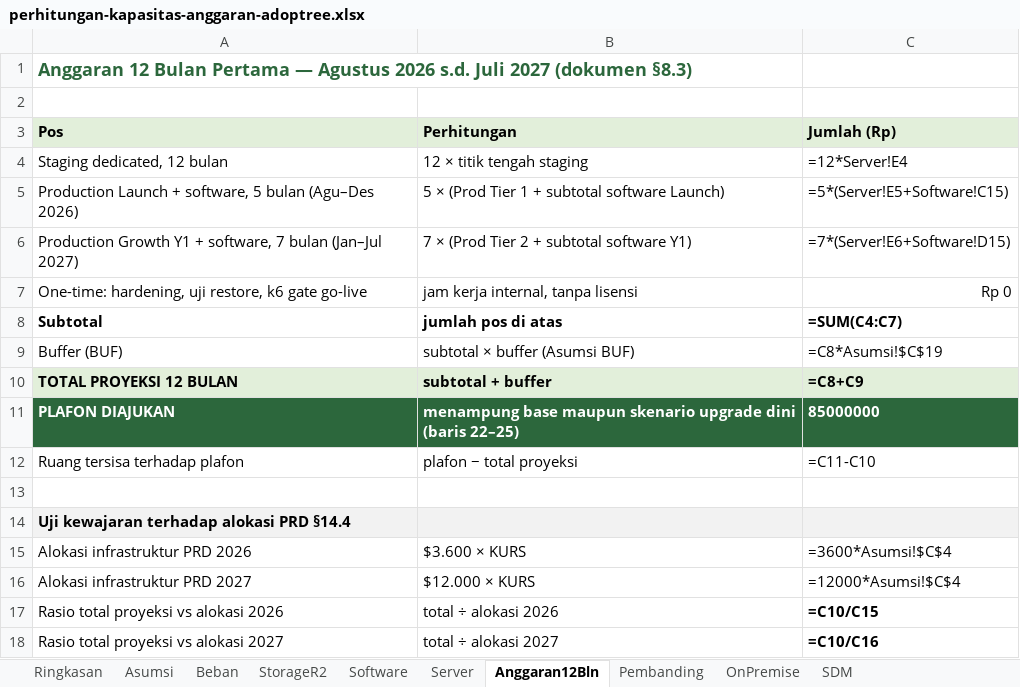
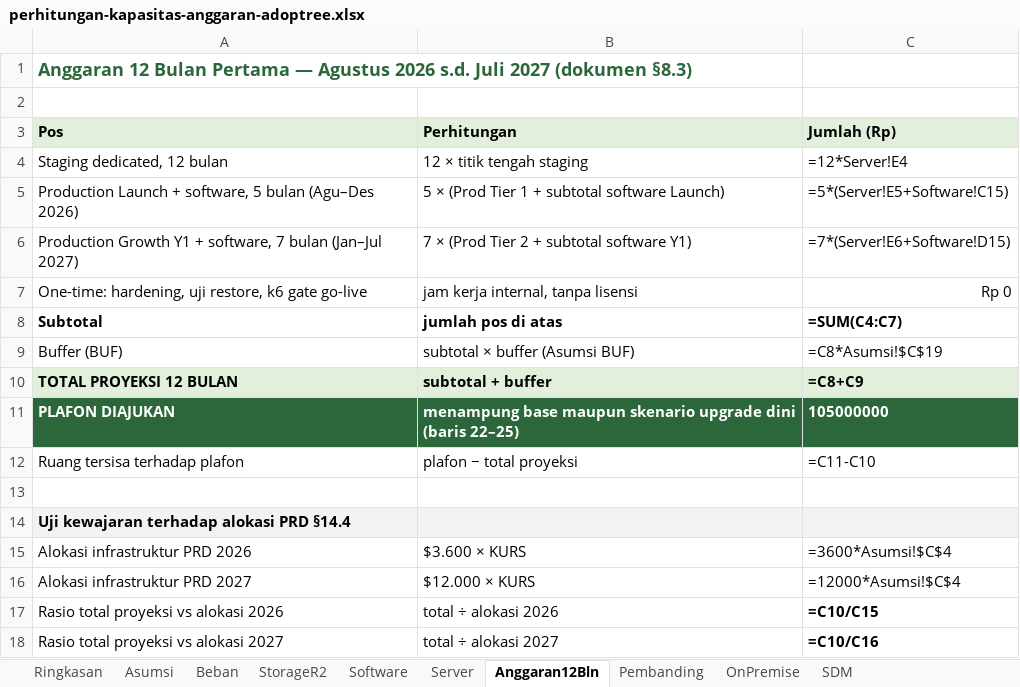
Before and after one commit to ajarka/public-documentation, an Excel workbook: AdopTreeWorld/proposal/perhitungan-kapasitas-anggaran-adoptree.xlsx, sheet Anggaran12Bln, drawn as a sheet; only a part is shown; values as stored, in another font and other column widths than the file's, no borders; formulas without a stored value are shown as written; the diff names each change by its address in the sheet, - before the commit and + after, or states it on an @@ line.

```diff
--- a/AdopTreeWorld/proposal/perhitungan-kapasitas-anggaran-adoptree.xlsx (sheet Anggaran12Bln)
+++ b/AdopTreeWorld/proposal/perhitungan-kapasitas-anggaran-adoptree.xlsx (sheet Anggaran12Bln)
-C11 (Jumlah (Rp)): 85000000
+C11 (Jumlah (Rp)): 105000000
```
Also changed, not shown: sheet Asumsi, sheet Ringkasan, 3 other files.
